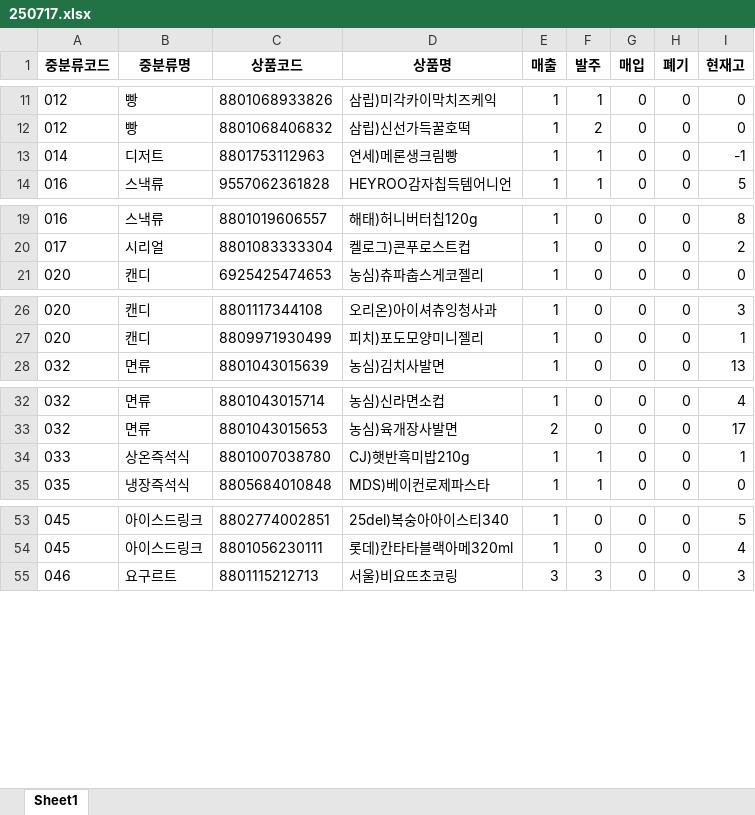
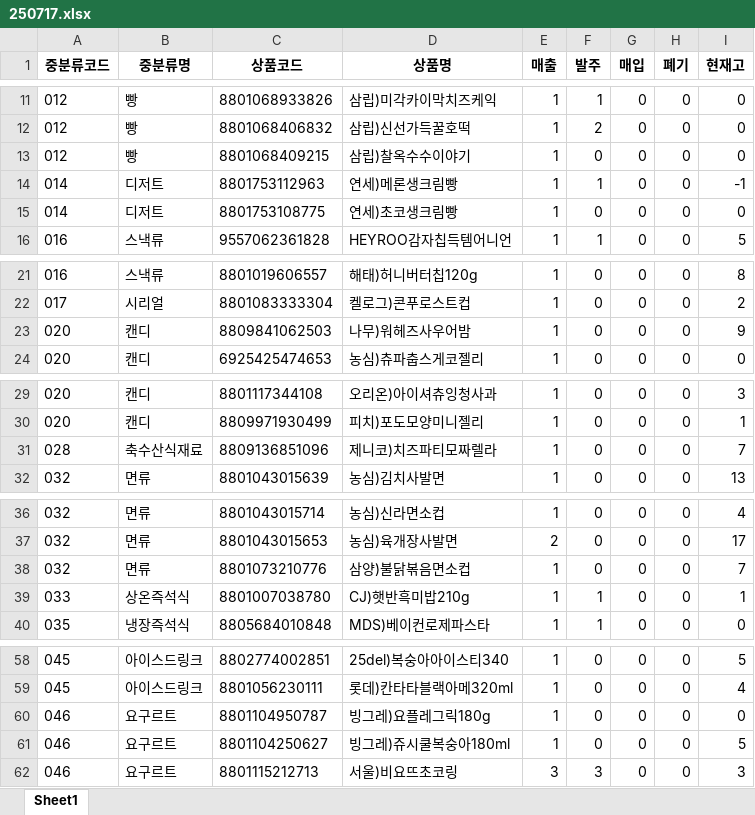
Before and after one commit to leesangmin4533/aaa, an Excel workbook: code_outputs/mid_excel/250717.xlsx, sheet Sheet1, drawn as a sheet; only a part is shown, gaps mark what is left out; values as stored, in another font and other column widths than the file's, no borders; the diff names each change by its address in the sheet, - before the commit and + after, or states it on an @@ line.

Commit message:
Update 250717.xlsx

```diff
--- a/code_outputs/mid_excel/250717.xlsx (sheet Sheet1)
+++ b/code_outputs/mid_excel/250717.xlsx (sheet Sheet1)
+row 13: 012 | 빵 | 8801068409215 | 삼립)찰옥수수이야기 | 1 | 0 | 0 | 0 | 0
+row 15: 014 | 디저트 | 8801753108775 | 연세)초코생크림빵 | 1 | 0 | 0 | 0 | 0
+row 23: 020 | 캔디 | 8809841062503 | 나무)워헤즈사우어밤 | 1 | 0 | 0 | 0 | 9
+row 31: 028 | 축수산식재료 | 8809136851096 | 제니코)치즈파티모짜렐라 | 1 | 0 | 0 | 0 | 7
+row 38: 032 | 면류 | 8801073210776 | 삼양)불닭볶음면소컵 | 1 | 0 | 0 | 0 | 7
+row 60: 046 | 요구르트 | 8801104950787 | 빙그레)요플레그릭180g | 1 | 0 | 0 | 0 | 0
+row 61: 046 | 요구르트 | 8801104250627 | 빙그레)쥬시쿨복숭아180ml | 1 | 0 | 0 | 0 | 5
```
